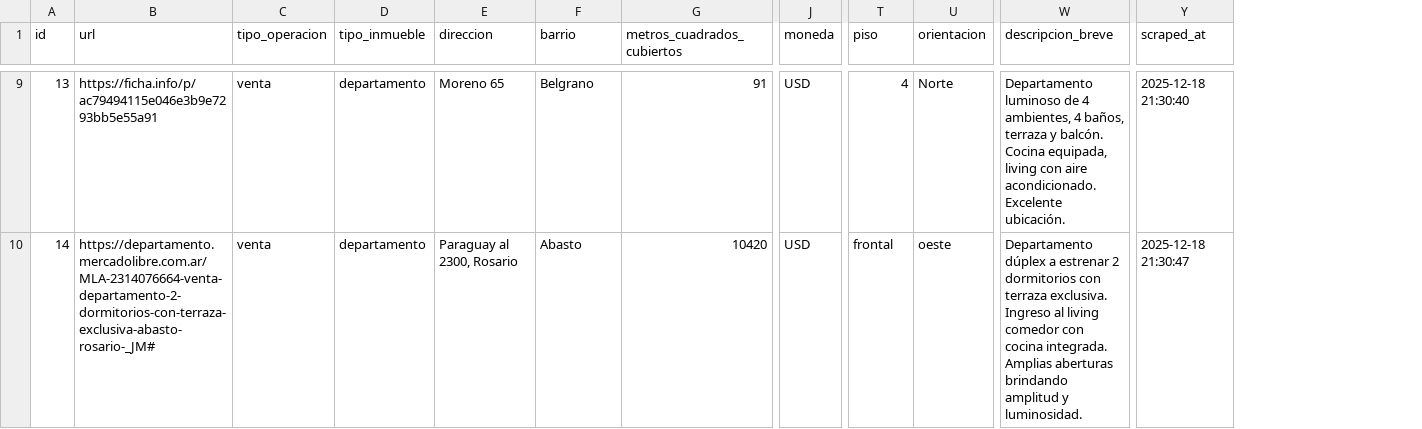
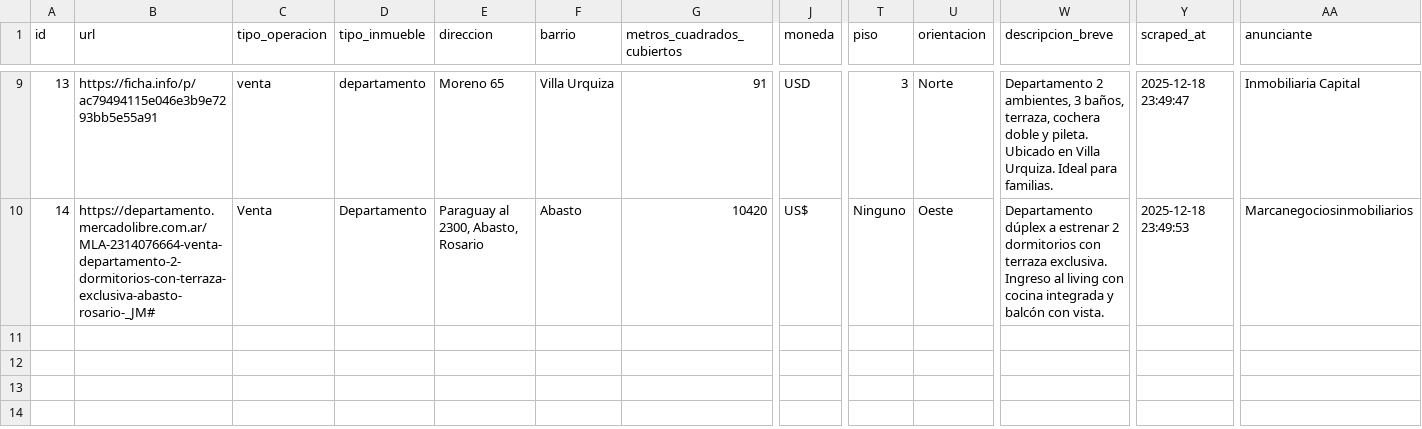
Before and after one commit to rolaseba/web-house-scraper, a CSV file: data/properties_export.csv, drawn as a sheet; only a part is shown, gaps mark what is left out; the diff covers the shown part only; the diff names each change by its address in the sheet, - before the commit and + after, or states it on an @@ line.

Commit message:
chore: new data update

```diff
--- a/data/properties_export.csv
+++ b/data/properties_export.csv
+column AA (anunciante), rows 9-10: Inmobiliaria Capital | Marcanegociosinmobiliarios
-F9 (barrio): Belgrano
+F9 (barrio): Villa Urquiza
-T9 (piso): 4
+T9 (piso): 3
-W9 (descripcion_breve): Departamento luminoso de 4 ambientes, 4 baños, terraza y balcón. Cocina equipada, living con aire acondicionado. Excelente ubicación.
+W9 (descripcion_breve): Departamento 2 ambientes, 3 baños, terraza, cochera doble y pileta. Ubicado en Villa Urquiza. Ideal para familias.
-Y9 (scraped_at): 2025-12-18 21:30:40
+Y9 (scraped_at): 2025-12-18 23:49:47
-C10 (tipo_operacion): venta
+C10 (tipo_operacion): Venta
-D10 (tipo_inmueble): departamento
+D10 (tipo_inmueble): Departamento
-E10 (direccion): Paraguay al 2300, Rosario
+E10 (direccion): Paraguay al 2300, Abasto, Rosario
-J10 (moneda): USD
+J10 (moneda): US$
-T10 (piso): frontal
+T10 (piso): Ninguno
-U10 (orientacion): oeste
+U10 (orientacion): Oeste
-W10 (descripcion_breve): …al living comedor con cocina integrada. Amplias aberturas brindando amplitud y luminosidad.
+W10 (descripcion_breve): …al living con cocina integrada y balcón con vista.
-Y10 (scraped_at): 2025-12-18 21:30:47
+Y10 (scraped_at): 2025-12-18 23:49:53
```
Also changed, not shown: 30 edited cells elsewhere in this file, docs/properties_export.csv.
